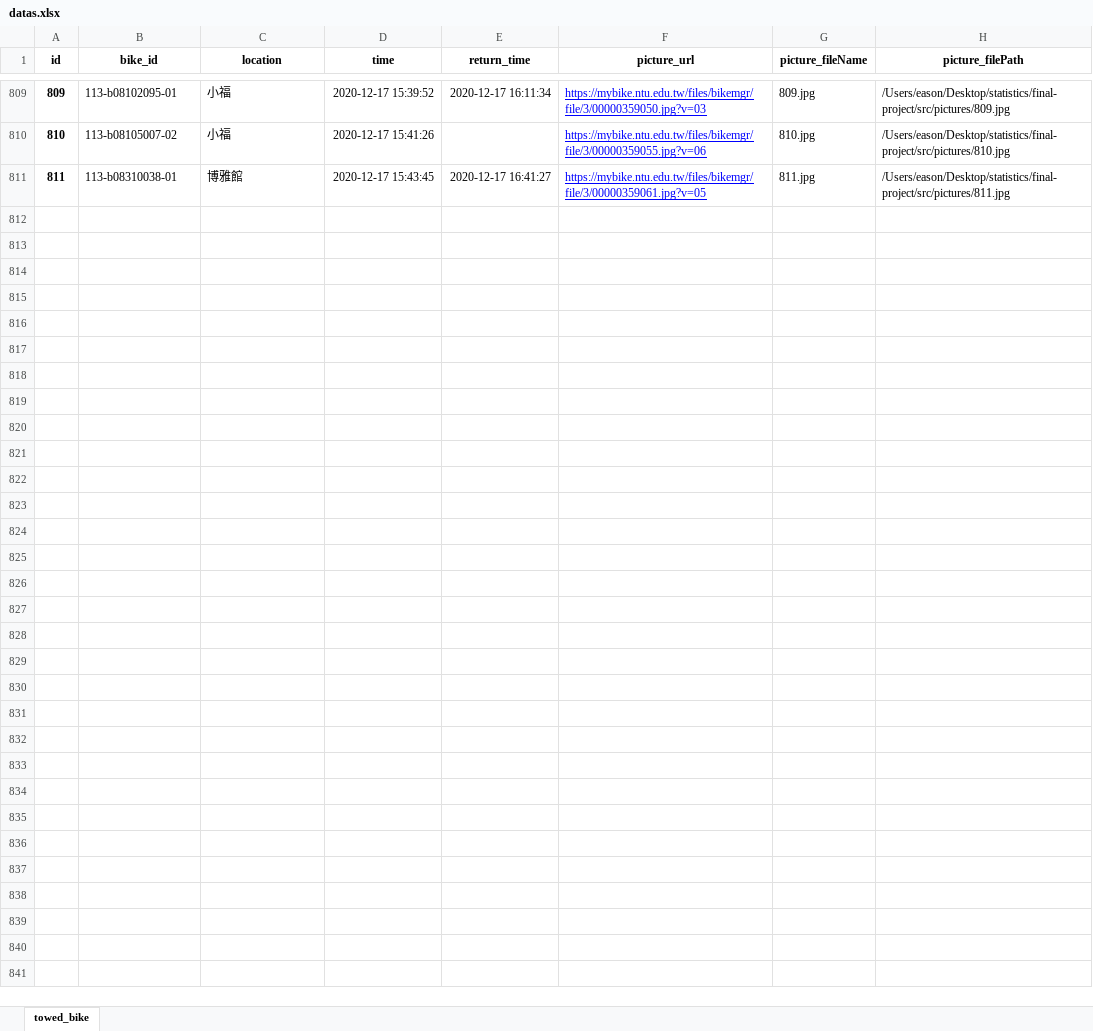
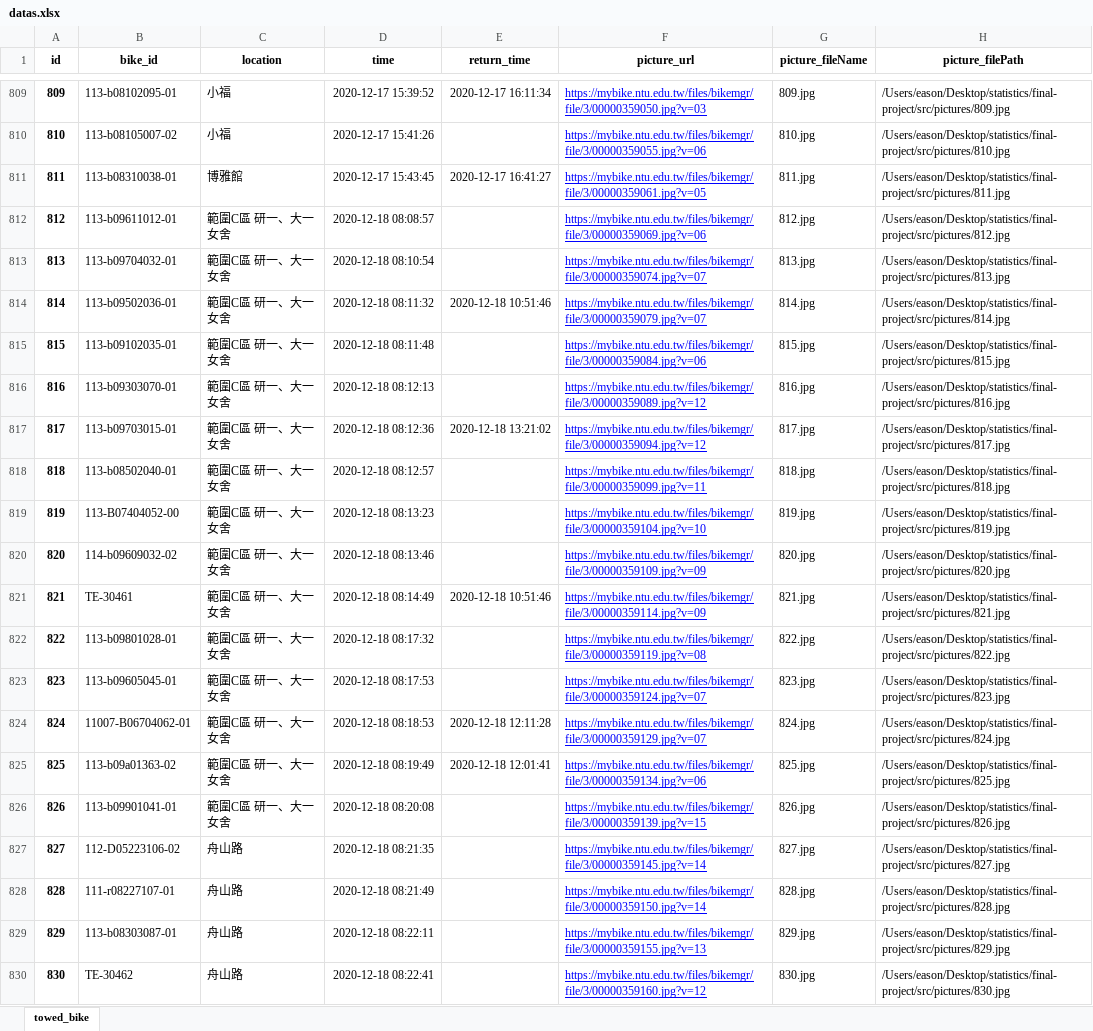
Before and after one commit to easonyu0203/2020-stats-final-project, an Excel workbook: src/datas.xlsx, sheet towed_bike, drawn as a sheet; only a part is shown, gaps mark what is left out; values as stored, in another font and other column widths than the file's, no borders; the diff covers the shown part only; the diff names each change by its address in the sheet, - before the commit and + after, or states it on an @@ line.

Commit message:
upload datas

```diff
--- a/src/datas.xlsx (sheet towed_bike)
+++ b/src/datas.xlsx (sheet towed_bike)
+row 812: 812 | 113-b09611012-01 | 範圍C區 研一、大一女舍 | 2020-12-18 08:08:57 |  | https://mybike.ntu.edu.tw/files/bikemgr/file/3/00000359069.jpg?v=06 | 812.jpg | /Users/eason/Desktop/statistics/final-project/src/pictures/812.jpg
+row 813: 813 | 113-b09704032-01 | 範圍C區 研一、大一女舍 | 2020-12-18 08:10:54 |  | https://mybike.ntu.edu.tw/files/bikemgr/file/3/00000359074.jpg?v=07 | 813.jpg | /Users/eason/Desktop/statistics/final-project/src/pictures/813.jpg
+row 814: 814 | 113-b09502036-01 | 範圍C區 研一、大一女舍 | 2020-12-18 08:11:32 | 2020-12-18 10:51:46 | https://mybike.ntu.edu.tw/files/bikemgr/file/3/00000359079.jpg?v=07 | 814.jpg | /Users/eason/Desktop/statistics/final-project/src/pictures/814.jpg
+row 815: 815 | 113-b09102035-01 | 範圍C區 研一、大一女舍 | 2020-12-18 08:11:48 |  | https://mybike.ntu.edu.tw/files/bikemgr/file/3/00000359084.jpg?v=06 | 815.jpg | /Users/eason/Desktop/statistics/final-project/src/pictures/815.jpg
+row 816: 816 | 113-b09303070-01 | 範圍C區 研一、大一女舍 | 2020-12-18 08:12:13 |  | https://mybike.ntu.edu.tw/files/bikemgr/file/3/00000359089.jpg?v=12 | 816.jpg | /Users/eason/Desktop/statistics/final-project/src/pictures/816.jpg
+row 817: 817 | 113-b09703015-01 | 範圍C區 研一、大一女舍 | 2020-12-18 08:12:36 | 2020-12-18 13:21:02 | https://mybike.ntu.edu.tw/files/bikemgr/file/3/00000359094.jpg?v=12 | 817.jpg | /Users/eason/Desktop/statistics/final-project/src/pictures/817.jpg
+row 818: 818 | 113-b08502040-01 | 範圍C區 研一、大一女舍 | 2020-12-18 08:12:57 |  | https://mybike.ntu.edu.tw/files/bikemgr/file/3/00000359099.jpg?v=11 | 818.jpg | /Users/eason/Desktop/statistics/final-project/src/pictures/818.jpg
+row 819: 819 | 113-B07404052-00 | 範圍C區 研一、大一女舍 | 2020-12-18 08:13:23 |  | https://mybike.ntu.edu.tw/files/bikemgr/file/3/00000359104.jpg?v=10 | 819.jpg | /Users/eason/Desktop/statistics/final-project/src/pictures/819.jpg
+row 820: 820 | 114-b09609032-02 | 範圍C區 研一、大一女舍 | 2020-12-18 08:13:46 |  | https://mybike.ntu.edu.tw/files/bikemgr/file/3/00000359109.jpg?v=09 | 820.jpg | /Users/eason/Desktop/statistics/final-project/src/pictures/820.jpg
+row 821: 821 | TE-30461 | 範圍C區 研一、大一女舍 | 2020-12-18 08:14:49 | 2020-12-18 10:51:46 | https://mybike.ntu.edu.tw/files/bikemgr/file/3/00000359114.jpg?v=09 | 821.jpg | /Users/eason/Desktop/statistics/final-project/src/pictures/821.jpg
+row 822: 822 | 113-b09801028-01 | 範圍C區 研一、大一女舍 | 2020-12-18 08:17:32 |  | https://mybike.ntu.edu.tw/files/bikemgr/file/3/00000359119.jpg?v=08 | 822.jpg | /Users/eason/Desktop/statistics/final-project/src/pictures/822.jpg
+row 823: 823 | 113-b09605045-01 | 範圍C區 研一、大一女舍 | 2020-12-18 08:17:53 |  | https://mybike.ntu.edu.tw/files/bikemgr/file/3/00000359124.jpg?v=07 | 823.jpg | /Users/eason/Desktop/statistics/final-project/src/pictures/823.jpg
+row 824: 824 | 11007-B06704062-01 | 範圍C區 研一、大一女舍 | 2020-12-18 08:18:53 | 2020-12-18 12:11:28 | https://mybike.ntu.edu.tw/files/bikemgr/file/3/00000359129.jpg?v=07 | 824.jpg | /Users/eason/Desktop/statistics/final-project/src/pictures/824.jpg
+row 825: 825 | 113-b09a01363-02 | 範圍C區 研一、大一女舍 | 2020-12-18 08:19:49 | 2020-12-18 12:01:41 | https://mybike.ntu.edu.tw/files/bikemgr/file/3/00000359134.jpg?v=06 | 825.jpg | /Users/eason/Desktop/statistics/final-project/src/pictures/825.jpg
+row 826: 826 | 113-b09901041-01 | 範圍C區 研一、大一女舍 | 2020-12-18 08:20:08 |  | https://mybike.ntu.edu.tw/files/bikemgr/file/3/00000359139.jpg?v=15 | 826.jpg | /Users/eason/Desktop/statistics/final-project/src/pictures/826.jpg
+row 827: 827 | 112-D05223106-02 | 舟山路 | 2020-12-18 08:21:35 |  | https://mybike.ntu.edu.tw/files/bikemgr/file/3/00000359145.jpg?v=14 | 827.jpg | /Users/eason/Desktop/statistics/final-project/src/pictures/827.jpg
+row 828: 828 | 111-r08227107-01 | 舟山路 | 2020-12-18 08:21:49 |  | https://mybike.ntu.edu.tw/files/bikemgr/file/3/00000359150.jpg?v=14 | 828.jpg | /Users/eason/Desktop/statistics/final-project/src/pictures/828.jpg
+row 829: 829 | 113-b08303087-01 | 舟山路 | 2020-12-18 08:22:11 |  | https://mybike.ntu.edu.tw/files/bikemgr/file/3/00000359155.jpg?v=13 | 829.jpg | /Users/eason/Desktop/statistics/final-project/src/pictures/829.jpg
+row 830: 830 | TE-30462 | 舟山路 | 2020-12-18 08:22:41 |  | https://mybike.ntu.edu.tw/files/bikemgr/file/3/00000359160.jpg?v=12 | 830.jpg | /Users/eason/Desktop/statistics/final-project/src/pictures/830.jpg
```
Also changed, not shown: 31 added rows and 29 edited cells elsewhere in this sheet, 53 other files.
